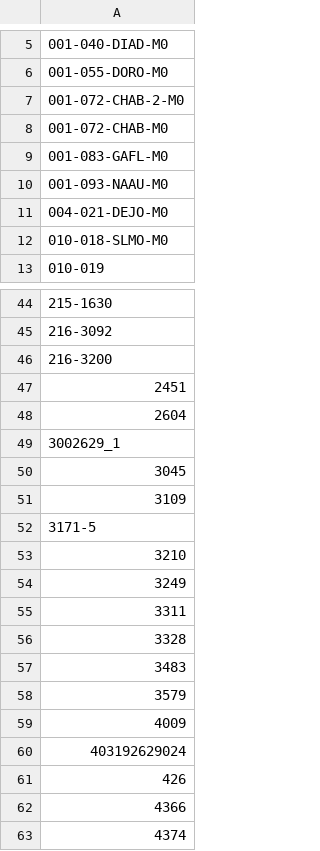
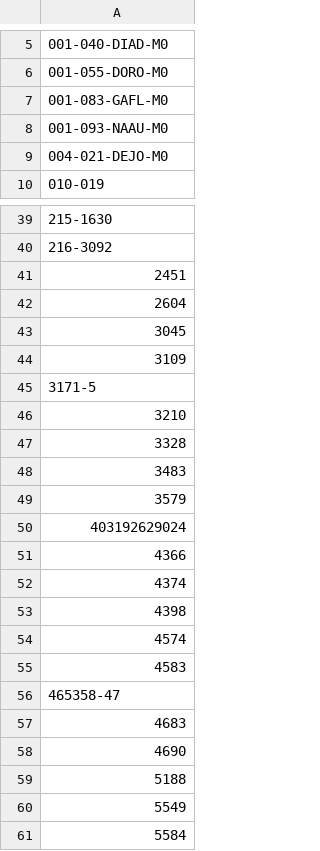
Before and after one commit to rivas-lab/ibd-exomes, a TSV file: analyses/population_splitting/eur_outliers.tsv, drawn as a sheet; only a part is shown, gaps mark what is left out; the shorter side is filled out with more unchanged rows; the diff covers the shown part only; the diff names each change by its address in the sheet, - before the commit and + after, or states it on an @@ line.

```diff
--- a/analyses/population_splitting/eur_outliers.tsv
+++ b/analyses/population_splitting/eur_outliers.tsv
-row 7: 001-072-CHAB-2-M0
-row 8: 001-072-CHAB-M0
-row 12: 010-018-SLMO-M0
-row 46: 216-3200
-row 49: 3002629_1
-row 54: 3249
-row 55: 3311
-row 59: 4009
-row 61: 426
```
Also changed, not shown: 88 removed rows and 3 edited cells elsewhere in this file, analyses/population_splitting/aj_nfe_samples_to_pca.tsv, analyses/population_splitting/eur_samples_to_pca.tsv, 9 other files.
